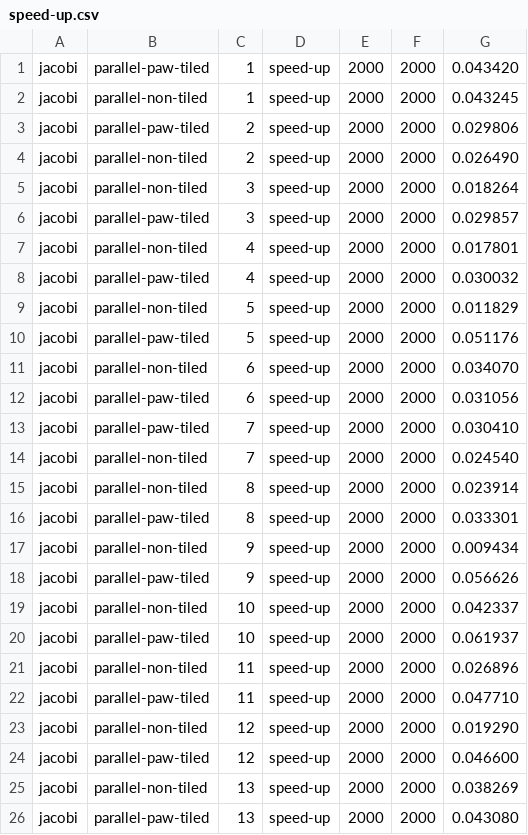
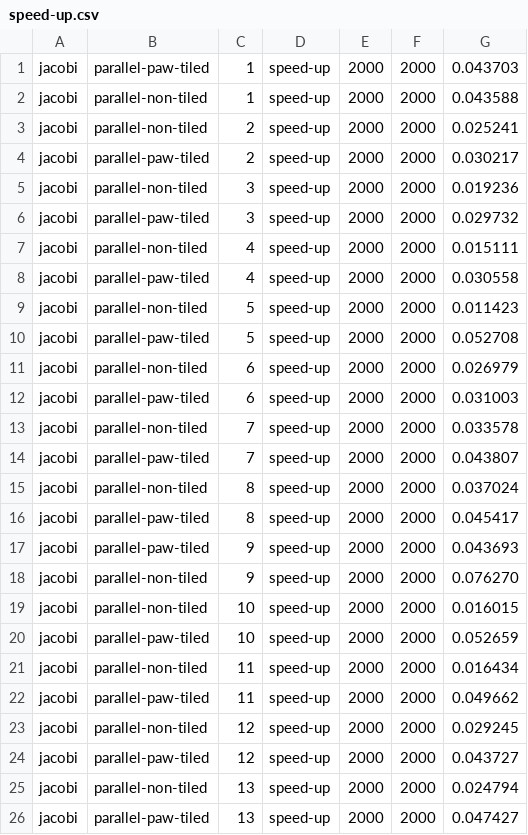
Before and after one commit to mgltorsa/Cetus-Paw-Tiling-Experiments, a CSV file: tiling/experiments/speed-up/speed-up.csv, drawn as a sheet; only a part is shown; the diff covers the shown part only.

Commit message:
updated speed up for jacobi

```diff
--- a/tiling/experiments/speed-up/speed-up.csv
+++ b/tiling/experiments/speed-up/speed-up.csv
@@ -1,26 +1,26 @@
-jacobi,parallel-paw-tiled,1,speed-up,2000,2000,0.043420
-jacobi,parallel-non-tiled,1,speed-up,2000,2000,0.043245
-jacobi,parallel-paw-tiled,2,speed-up,2000,2000,0.029806
-jacobi,parallel-non-tiled,2,speed-up,2000,2000,0.026490
-jacobi,parallel-non-tiled,3,speed-up,2000,2000,0.018264
-jacobi,parallel-paw-tiled,3,speed-up,2000,2000,0.029857
-jacobi,parallel-non-tiled,4,speed-up,2000,2000,0.017801
-jacobi,parallel-paw-tiled,4,speed-up,2000,2000,0.030032
-jacobi,parallel-non-tiled,5,speed-up,2000,2000,0.011829
-jacobi,parallel-paw-tiled,5,speed-up,2000,2000,0.051176
-jacobi,parallel-non-tiled,6,speed-up,2000,2000,0.034070
-jacobi,parallel-paw-tiled,6,speed-up,2000,2000,0.031056
-jacobi,parallel-paw-tiled,7,speed-up,2000,2000,0.030410
-jacobi,parallel-non-tiled,7,speed-up,2000,2000,0.024540
-jacobi,parallel-non-tiled,8,speed-up,2000,2000,0.023914
-jacobi,parallel-paw-tiled,8,speed-up,2000,2000,0.033301
-jacobi,parallel-non-tiled,9,speed-up,2000,2000,0.009434
-jacobi,parallel-paw-tiled,9,speed-up,2000,2000,0.056626
-jacobi,parallel-non-tiled,10,speed-up,2000,2000,0.042337
-jacobi,parallel-paw-tiled,10,speed-up,2000,2000,0.061937
-jacobi,parallel-non-tiled,11,speed-up,2000,2000,0.026896
-jacobi,parallel-paw-tiled,11,speed-up,2000,2000,0.047710
-jacobi,parallel-non-tiled,12,speed-up,2000,2000,0.019290
-jacobi,parallel-paw-tiled,12,speed-up,2000,2000,0.046600
-jacobi,parallel-non-tiled,13,speed-up,2000,2000,0.038269
-jacobi,parallel-paw-tiled,13,speed-up,2000,2000,0.043080
+jacobi,parallel-paw-tiled,1,speed-up,2000,2000,0.043703
+jacobi,parallel-non-tiled,1,speed-up,2000,2000,0.043588
+jacobi,parallel-non-tiled,2,speed-up,2000,2000,0.025241
+jacobi,parallel-paw-tiled,2,speed-up,2000,2000,0.030217
+jacobi,parallel-non-tiled,3,speed-up,2000,2000,0.019236
+jacobi,parallel-paw-tiled,3,speed-up,2000,2000,0.029732
+jacobi,parallel-non-tiled,4,speed-up,2000,2000,0.015111
+jacobi,parallel-paw-tiled,4,speed-up,2000,2000,0.030558
+jacobi,parallel-non-tiled,5,speed-up,2000,2000,0.011423
+jacobi,parallel-paw-tiled,5,speed-up,2000,2000,0.052708
+jacobi,parallel-non-tiled,6,speed-up,2000,2000,0.026979
+jacobi,parallel-paw-tiled,6,speed-up,2000,2000,0.031003
+jacobi,parallel-non-tiled,7,speed-up,2000,2000,0.033578
+jacobi,parallel-paw-tiled,7,speed-up,2000,2000,0.043807
+jacobi,parallel-non-tiled,8,speed-up,2000,2000,0.037024
+jacobi,parallel-paw-tiled,8,speed-up,2000,2000,0.045417
+jacobi,parallel-paw-tiled,9,speed-up,2000,2000,0.043693
+jacobi,parallel-non-tiled,9,speed-up,2000,2000,0.076270
+jacobi,parallel-non-tiled,10,speed-up,2000,2000,0.016015
+jacobi,parallel-paw-tiled,10,speed-up,2000,2000,0.052659
+jacobi,parallel-non-tiled,11,speed-up,2000,2000,0.016434
+jacobi,parallel-paw-tiled,11,speed-up,2000,2000,0.049662
+jacobi,parallel-non-tiled,12,speed-up,2000,2000,0.029245
+jacobi,parallel-paw-tiled,12,speed-up,2000,2000,0.043727
+jacobi,parallel-non-tiled,13,speed-up,2000,2000,0.024794
+jacobi,parallel-paw-tiled,13,speed-up,2000,2000,0.047427
```
Also changed, not shown: 42 edited cells elsewhere in this file.
